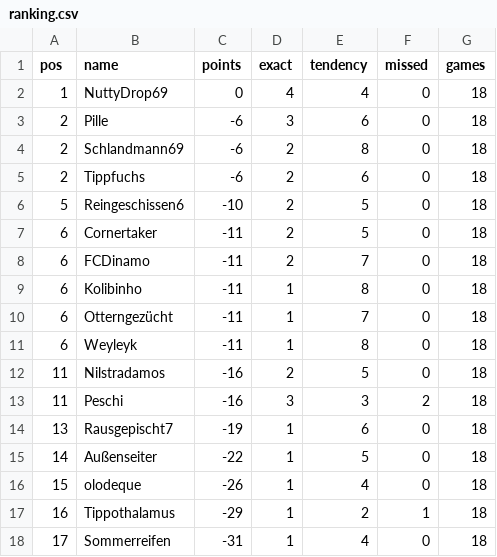
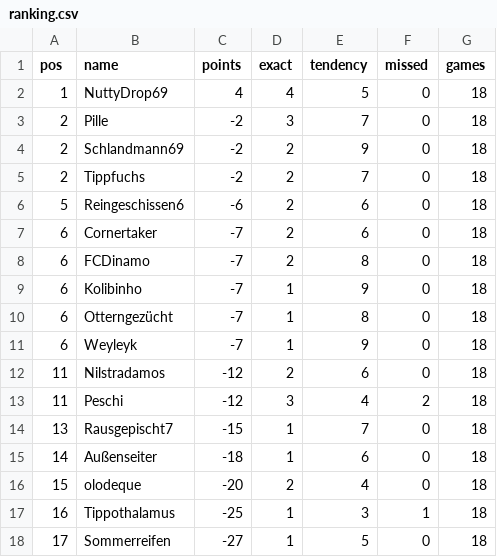
Before and after one commit to senickel/mexiko26-wertung, a CSV file: ranking.csv, drawn as a sheet.

Commit message:
update ranking

```diff
--- a/ranking.csv
+++ b/ranking.csv
@@ -1,18 +1,18 @@
 pos,name,points,exact,tendency,missed,games
-1,NuttyDrop69,0,4,4,0,18
-2,Pille,-6,3,6,0,18
-2,Schlandmann69,-6,2,8,0,18
-2,Tippfuchs,-6,2,6,0,18
-5,Reingeschissen6,-10,2,5,0,18
-6,Cornertaker,-11,2,5,0,18
-6,FCDinamo,-11,2,7,0,18
-6,Kolibinho,-11,1,8,0,18
-6,Otterngezücht,-11,1,7,0,18
-6,Weyleyk,-11,1,8,0,18
-11,Nilstradamos,-16,2,5,0,18
-11,Peschi,-16,3,3,2,18
-13,Rausgepischt7,-19,1,6,0,18
-14,Außenseiter,-22,1,5,0,18
-15,olodeque,-26,1,4,0,18
-16,Tippothalamus,-29,1,2,1,18
-17,Sommerreifen,-31,1,4,0,18
+1,NuttyDrop69,4,4,5,0,18
+2,Pille,-2,3,7,0,18
+2,Schlandmann69,-2,2,9,0,18
+2,Tippfuchs,-2,2,7,0,18
+5,Reingeschissen6,-6,2,6,0,18
+6,Cornertaker,-7,2,6,0,18
+6,FCDinamo,-7,2,8,0,18
+6,Kolibinho,-7,1,9,0,18
+6,Otterngezücht,-7,1,8,0,18
+6,Weyleyk,-7,1,9,0,18
+11,Nilstradamos,-12,2,6,0,18
+11,Peschi,-12,3,4,2,18
+13,Rausgepischt7,-15,1,7,0,18
+14,Außenseiter,-18,1,6,0,18
+15,olodeque,-20,2,4,0,18
+16,Tippothalamus,-25,1,3,1,18
+17,Sommerreifen,-27,1,5,0,18
```
Also changed, not shown: 18 other files.
